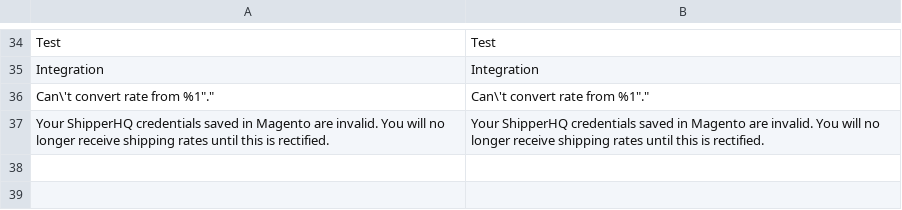
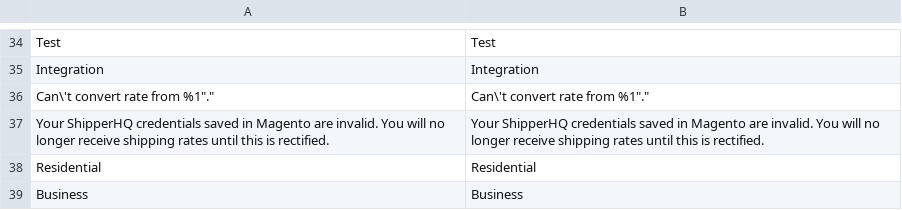
Before and after one commit to shipperhq/module-shipper, a CSV file: src/i18n/en_US.csv, drawn as a sheet; only a part is shown, gaps mark what is left out.

```diff
--- a/src/i18n/en_US.csv
+++ b/src/i18n/en_US.csv
@@ -37 +37,3 @@
 "Your ShipperHQ credentials saved in Magento are invalid. You will no longer receive shipping rates until this is rectified.","Your ShipperHQ credentials saved in Magento are invalid. You will no longer receive shipping rates until this is rectified."
+"Residential","Residential"
+"Business","Business"
```
Also changed, not shown: 24 other files.
